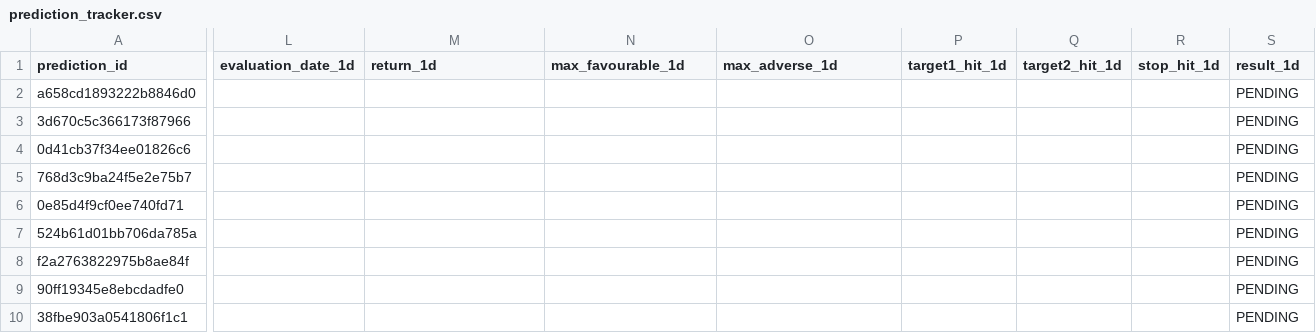
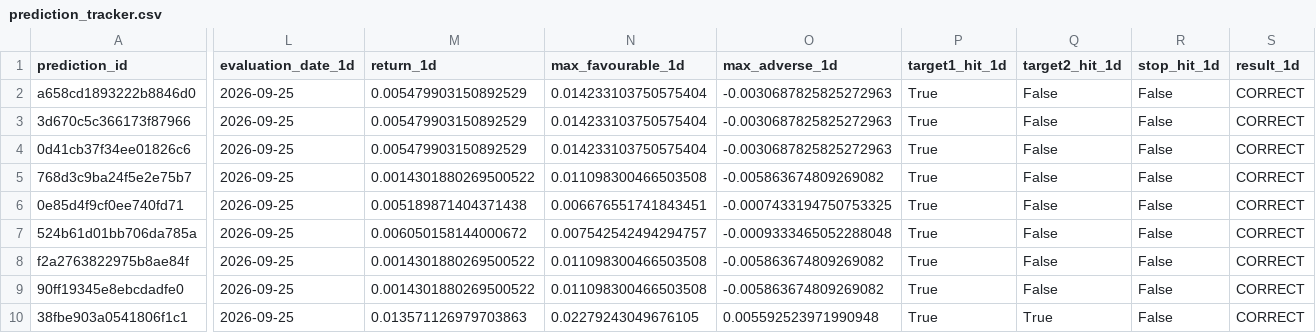
Before and after one commit to rk93/stocks-ai-analyzer, a CSV file: data/prediction_tracker.csv, drawn as a sheet; only a part is shown, gaps mark what is left out; the diff covers the shown part only; the diff names each change by its address in the sheet, - before the commit and + after, or states it on an @@ line.

```diff
--- a/data/prediction_tracker.csv
+++ b/data/prediction_tracker.csv
-L2:L10 (evaluation_date_1d): (empty)
+L2:L10 (evaluation_date_1d): 2026-09-25
-M2:M4 (return_1d): (empty)
+M2:M4 (return_1d): 0.005479903150892529
-N2:N4 (max_favourable_1d): (empty)
+N2:N4 (max_favourable_1d): 0.014233103750575404
-O2:O4 (max_adverse_1d): (empty)
+O2:O4 (max_adverse_1d): -0.0030687825825272963
-P2:P10 (target1_hit_1d): (empty)
+P2:P10 (target1_hit_1d): True
-Q2:Q9 (target2_hit_1d): (empty)
+Q2:Q9 (target2_hit_1d): False
-R2:R10 (stop_hit_1d): (empty)
+R2:R10 (stop_hit_1d): False
-S2:S10 (result_1d): PENDING
+S2:S10 (result_1d): CORRECT
-M5 (return_1d): (empty)
+M5 (return_1d): 0.0014301880269500522
-N5 (max_favourable_1d): (empty)
+N5 (max_favourable_1d): 0.011098300466503508
-O5 (max_adverse_1d): (empty)
+O5 (max_adverse_1d): -0.005863674809269082
-M6 (return_1d): (empty)
+M6 (return_1d): 0.005189871404371438
-N6 (max_favourable_1d): (empty)
+N6 (max_favourable_1d): 0.006676551741843451
-O6 (max_adverse_1d): (empty)
+O6 (max_adverse_1d): -0.0007433194750753325
-M7 (return_1d): (empty)
+M7 (return_1d): 0.006050158144000672
-N7 (max_favourable_1d): (empty)
+N7 (max_favourable_1d): 0.007542542494294757
-O7 (max_adverse_1d): (empty)
+O7 (max_adverse_1d): -0.0009333465052288048
-M8:M9 (return_1d): (empty)
+M8:M9 (return_1d): 0.0014301880269500522
-N8:N9 (max_favourable_1d): (empty)
+N8:N9 (max_favourable_1d): 0.011098300466503508
-O8:O9 (max_adverse_1d): (empty)
+O8:O9 (max_adverse_1d): -0.005863674809269082
-M10 (return_1d): (empty)
+M10 (return_1d): 0.013571126979703863
-N10 (max_favourable_1d): (empty)
+N10 (max_favourable_1d): 0.02279243049676105
-O10 (max_adverse_1d): (empty)
+O10 (max_adverse_1d): 0.005592523971990948
-Q10 (target2_hit_1d): (empty)
+Q10 (target2_hit_1d): True
```
Also changed, not shown: 7 added columns and 89 edited cells elsewhere in this file, data/day_opportunities_history.csv, data/day_opportunities_latest.csv, 14 other files.
